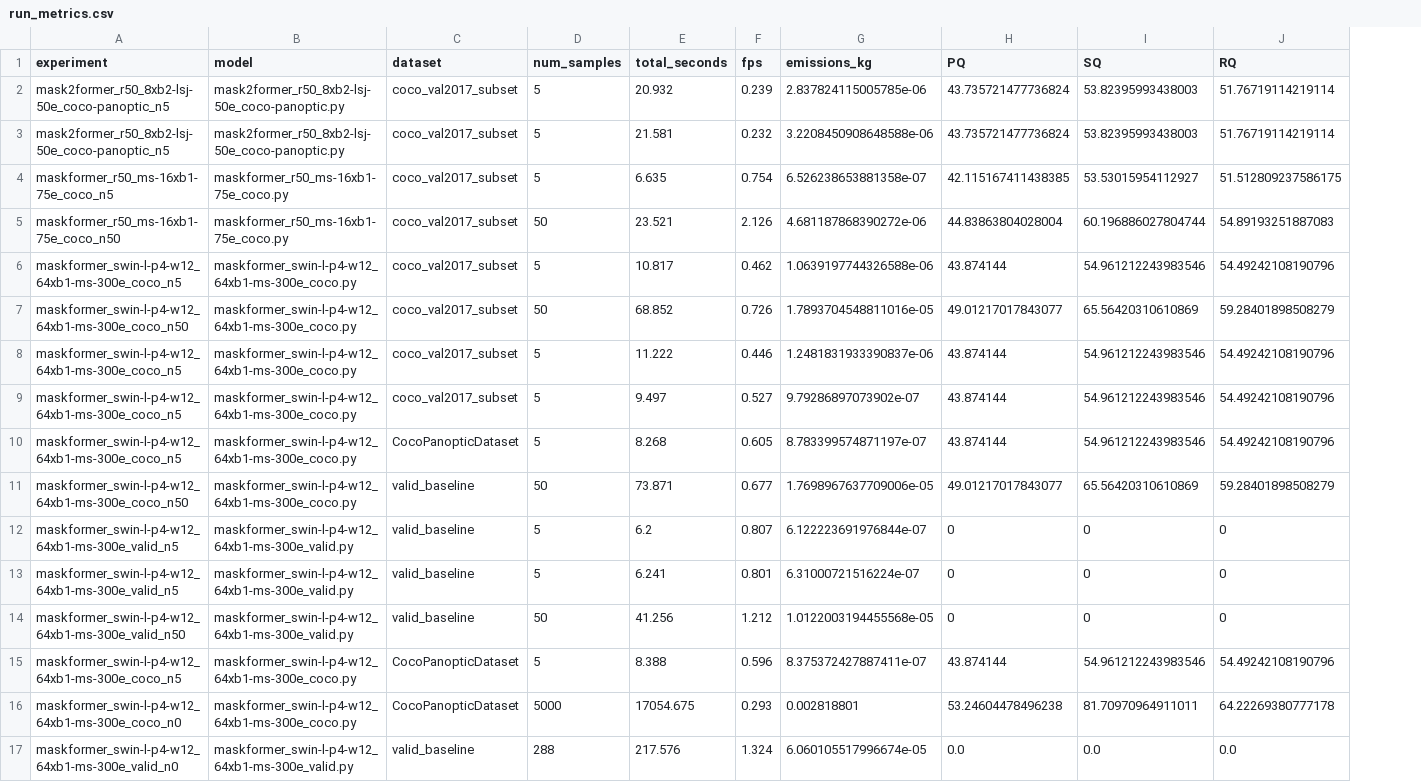
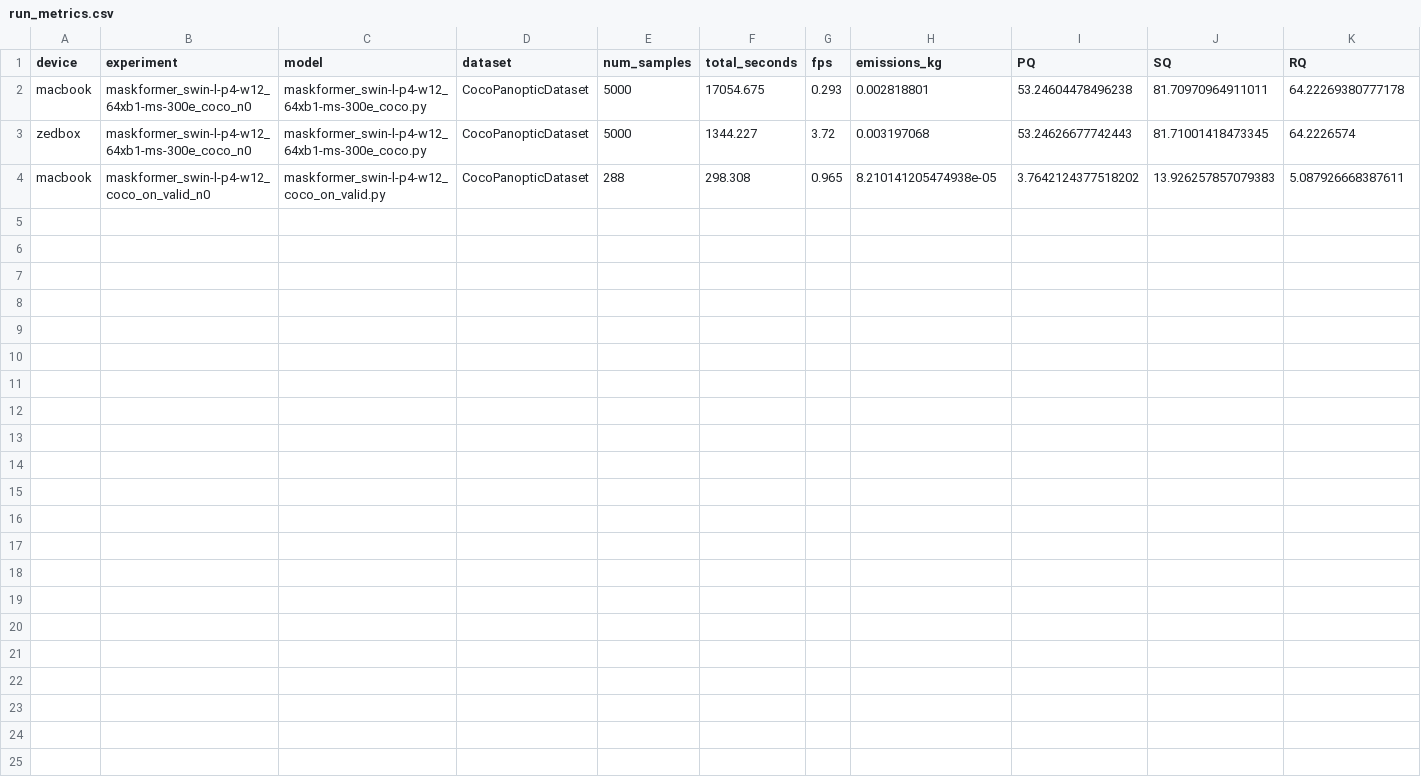
Before and after one commit to oyinlola007/mmdetection-maskformer, a CSV file: outputs/run_metrics.csv, drawn as a sheet; removed rows and columns are numbered as before the commit, all else as after; the diff names each change by its address in the sheet, - before the commit and + after, or states it on an @@ line.

Commit message:
Remove evaluation section from installation instructions, delete unused MaskFormer validation configuration files, and update evaluation script to log device information and ensure proper CSV formatting.

```diff
--- a/outputs/run_metrics.csv
+++ b/outputs/run_metrics.csv
+column A (device), row 2: macbook
-row 2: mask2former_r50_8xb2-lsj-50e_coco-panoptic_n5 | mask2former_r50_8xb2-lsj-50e_coco-panoptic.py | coco_val2017_subset | 5 | 20.932 | 0.239 | 2.837824115005785e-06 | 43.735721477736824 | 53.82395993438003 | 51.76719114219114
-row 3: mask2former_r50_8xb2-lsj-50e_coco-panoptic_n5 | mask2former_r50_8xb2-lsj-50e_coco-panoptic.py | coco_val2017_subset | 5 | 21.581 | 0.232 | 3.2208450908648588e-06 | 43.735721477736824 | 53.82395993438003 | 51.76719114219114
-row 4: maskformer_r50_ms-16xb1-75e_coco_n5 | maskformer_r50_ms-16xb1-75e_coco.py | coco_val2017_subset | 5 | 6.635 | 0.754 | 6.526238653881358e-07 | 42.115167411438385 | 53.53015954112927 | 51.512809237586175
-row 5: maskformer_r50_ms-16xb1-75e_coco_n50 | maskformer_r50_ms-16xb1-75e_coco.py | coco_val2017_subset | 50 | 23.521 | 2.126 | 4.681187868390272e-06 | 44.83863804028004 | 60.196886027804744 | 54.89193251887083
-row 6: maskformer_swin-l-p4-w12_64xb1-ms-300e_coco_n5 | maskformer_swin-l-p4-w12_64xb1-ms-300e_coco.py | coco_val2017_subset | 5 | 10.817 | 0.462 | 1.0639197744326588e-06 | 43.874144 | 54.961212243983546 | 54.49242108190796
-row 7: maskformer_swin-l-p4-w12_64xb1-ms-300e_coco_n50 | maskformer_swin-l-p4-w12_64xb1-ms-300e_coco.py | coco_val2017_subset | 50 | 68.852 | 0.726 | 1.7893704548811016e-05 | 49.01217017843077 | 65.56420310610869 | 59.28401898508279
-row 8: maskformer_swin-l-p4-w12_64xb1-ms-300e_coco_n5 | maskformer_swin-l-p4-w12_64xb1-ms-300e_coco.py | coco_val2017_subset | 5 | 11.222 | 0.446 | 1.2481831933390837e-06 | 43.874144 | 54.961212243983546 | 54.49242108190796
-row 9: maskformer_swin-l-p4-w12_64xb1-ms-300e_coco_n5 | maskformer_swin-l-p4-w12_64xb1-ms-300e_coco.py | coco_val2017_subset | 5 | 9.497 | 0.527 | 9.79286897073902e-07 | 43.874144 | 54.961212243983546 | 54.49242108190796
-row 10: maskformer_swin-l-p4-w12_64xb1-ms-300e_coco_n5 | maskformer_swin-l-p4-w12_64xb1-ms-300e_coco.py | CocoPanopticDataset | 5 | 8.268 | 0.605 | 8.783399574871197e-07 | 43.874144 | 54.961212243983546 | 54.49242108190796
-row 11: maskformer_swin-l-p4-w12_64xb1-ms-300e_coco_n50 | maskformer_swin-l-p4-w12_64xb1-ms-300e_coco.py | valid_baseline | 50 | 73.871 | 0.677 | 1.7698967637709006e-05 | 49.01217017843077 | 65.56420310610869 | 59.28401898508279
-row 12: maskformer_swin-l-p4-w12_64xb1-ms-300e_valid_n5 | maskformer_swin-l-p4-w12_64xb1-ms-300e_valid.py | valid_baseline | 5 | 6.2 | 0.807 | 6.122223691976844e-07 | 0 | 0 | 0
-row 13: maskformer_swin-l-p4-w12_64xb1-ms-300e_valid_n5 | maskformer_swin-l-p4-w12_64xb1-ms-300e_valid.py | valid_baseline | 5 | 6.241 | 0.801 | 6.31000721516224e-07 | 0 | 0 | 0
-row 14: maskformer_swin-l-p4-w12_64xb1-ms-300e_valid_n50 | maskformer_swin-l-p4-w12_64xb1-ms-300e_valid.py | valid_baseline | 50 | 41.256 | 1.212 | 1.0122003194455568e-05 | 0 | 0 | 0
-row 15: maskformer_swin-l-p4-w12_64xb1-ms-300e_coco_n5 | maskformer_swin-l-p4-w12_64xb1-ms-300e_coco.py | CocoPanopticDataset | 5 | 8.388 | 0.596 | 8.375372427887411e-07 | 43.874144 | 54.961212243983546 | 54.49242108190796
-row 17: maskformer_swin-l-p4-w12_64xb1-ms-300e_valid_n0 | maskformer_swin-l-p4-w12_64xb1-ms-300e_valid.py | valid_baseline | 288 | 217.576 | 1.324 | 6.060105517996674e-05 | 0.0 | 0.0 | 0.0
+row 3: zedbox | maskformer_swin-l-p4-w12_64xb1-ms-300e_coco_n0 | maskformer_swin-l-p4-w12_64xb1-ms-300e_coco.py | CocoPanopticDataset | 5000 | 1344.227 | 3.72 | 0.003197068 | 53.24626677742443 | 81.71001418473345 | 64.2226574
+row 4: macbook | maskformer_swin-l-p4-w12_coco_on_valid_n0 | maskformer_swin-l-p4-w12_coco_on_valid.py | CocoPanopticDataset | 288 | 298.308 | 0.965 | 8.210141205474938e-05 | 3.7642124377518202 | 13.926257857079383 | 5.087926668387611
```
Also changed, not shown: 6 other files.
